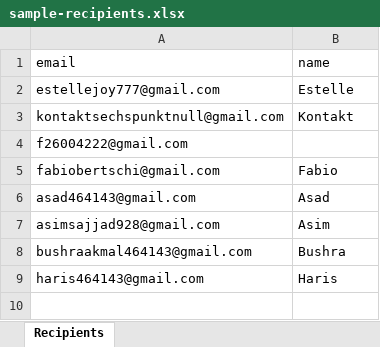
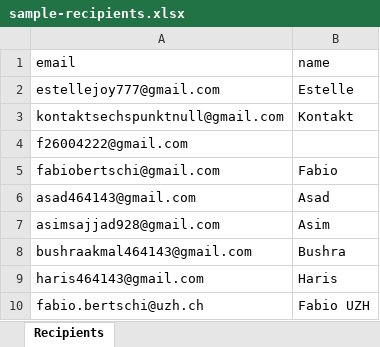
Before and after one commit to asim007464/flaviogmailwebapp, an Excel workbook: sample-recipients.xlsx, sheet Recipients, drawn as a sheet; values as stored, in another font and other column widths than the file's, no borders; the diff names each change by its address in the sheet, - before the commit and + after, or states it on an @@ line.

Commit message:
Plain-text email with styled links, test send, and updated recipients

```diff
--- a/sample-recipients.xlsx (sheet Recipients)
+++ b/sample-recipients.xlsx (sheet Recipients)
+row 10: fabio.bertschi@uzh.ch | Fabio UZH
```
Also changed, not shown: 10 other files.
